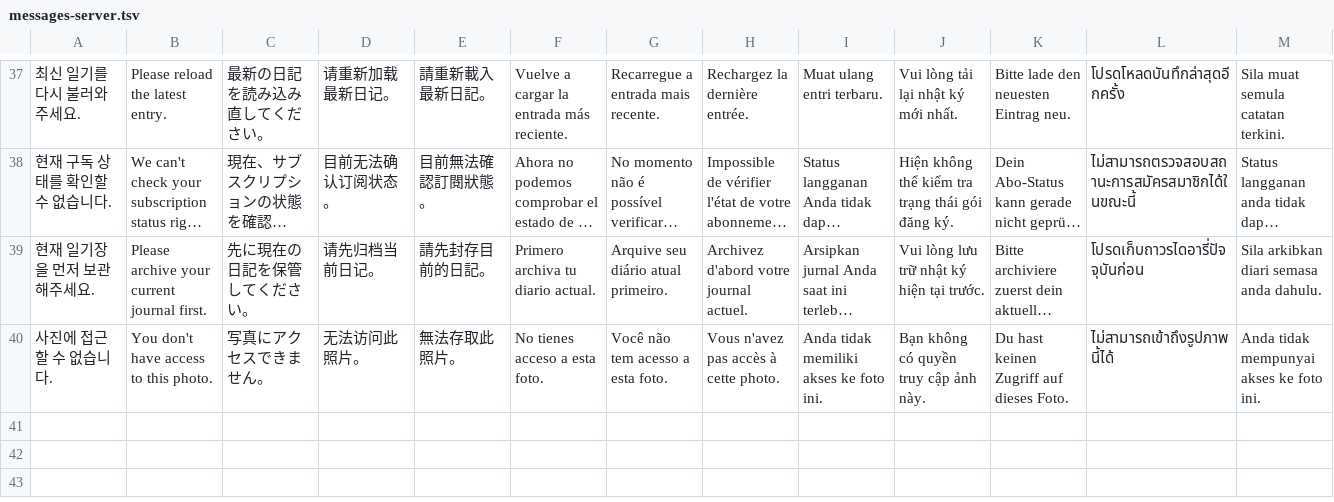
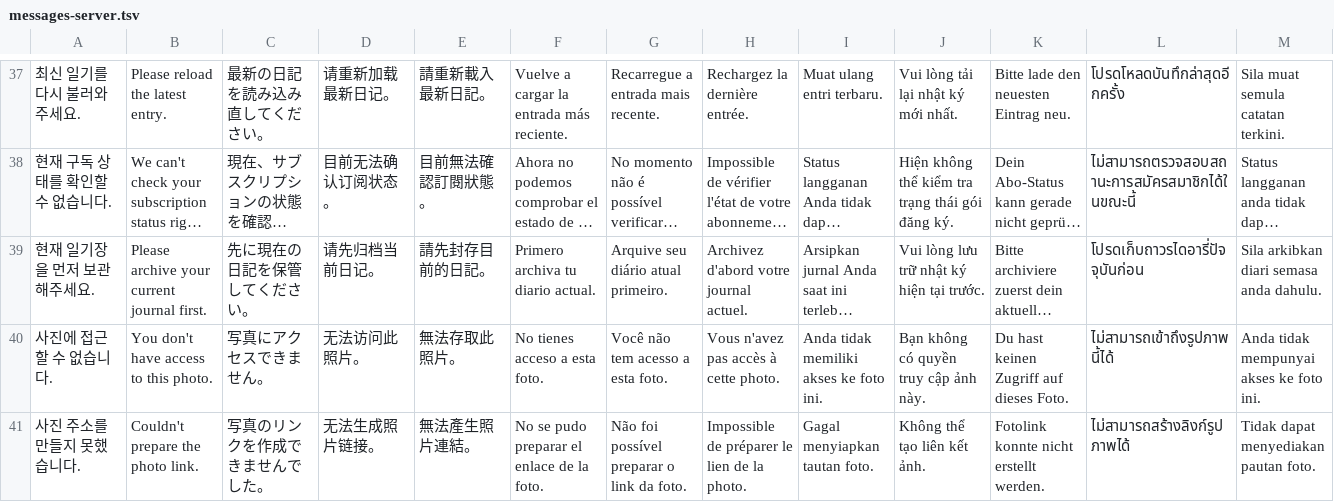
Before and after one commit to jheoninte/couple-diary, a TSV file: locales/messages-server.tsv, drawn as a sheet; only a part is shown, gaps mark what is left out; long unchanged cells end in …; rows hold the shown columns only; the diff names each change by its address in the sheet, - before the commit and + after, or states it on an @@ line.

```diff
--- a/locales/messages-server.tsv
+++ b/locales/messages-server.tsv
+row 41: 사진 주소를 만들지 못했습니다. | Couldn't prepare the photo link. | 写真のリンクを作成できませんでした。 | 无法生成照片链接。 | 無法產生照片連結。 | No se pudo preparar el enlace de la foto. | Não foi possível preparar o link da foto. | Impossible de préparer le lien de la photo. | Gagal menyiapkan tautan foto. | Không thể tạo liên kết ảnh. | Fotolink konnte nicht erstellt werden. | ไม่สามารถสร้างลิงก์รูปภาพได้ | Tidak dapat menyediakan pautan foto.
```
Also changed, not shown: 17 other files.
